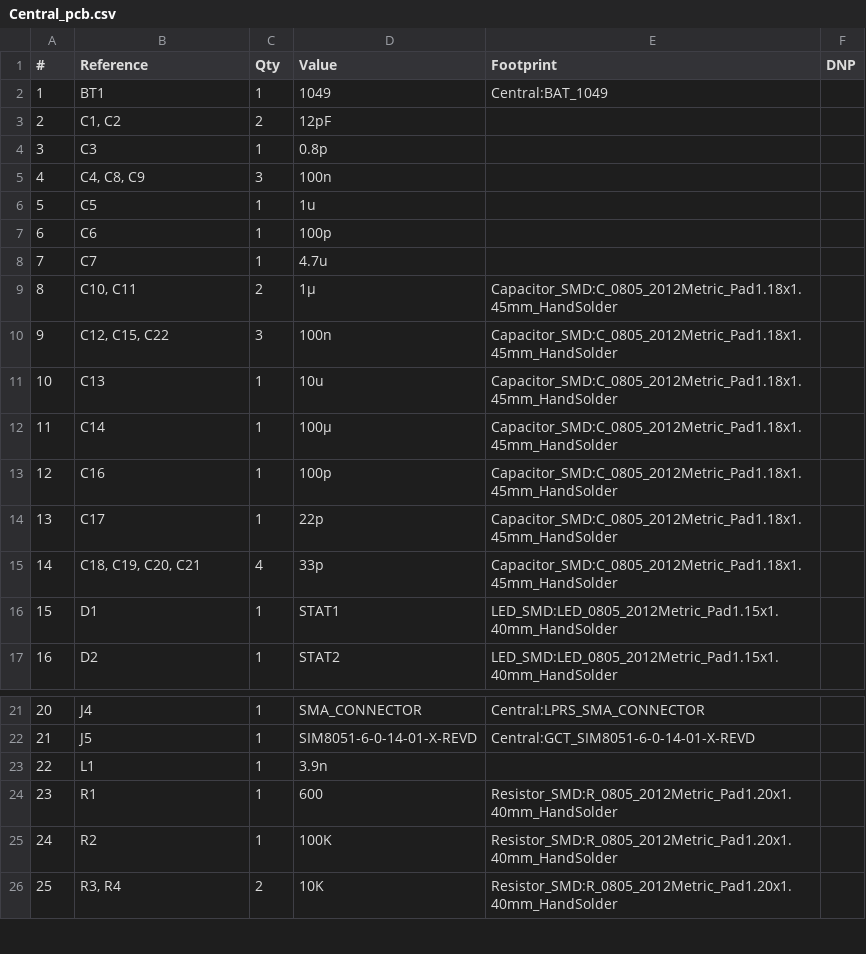
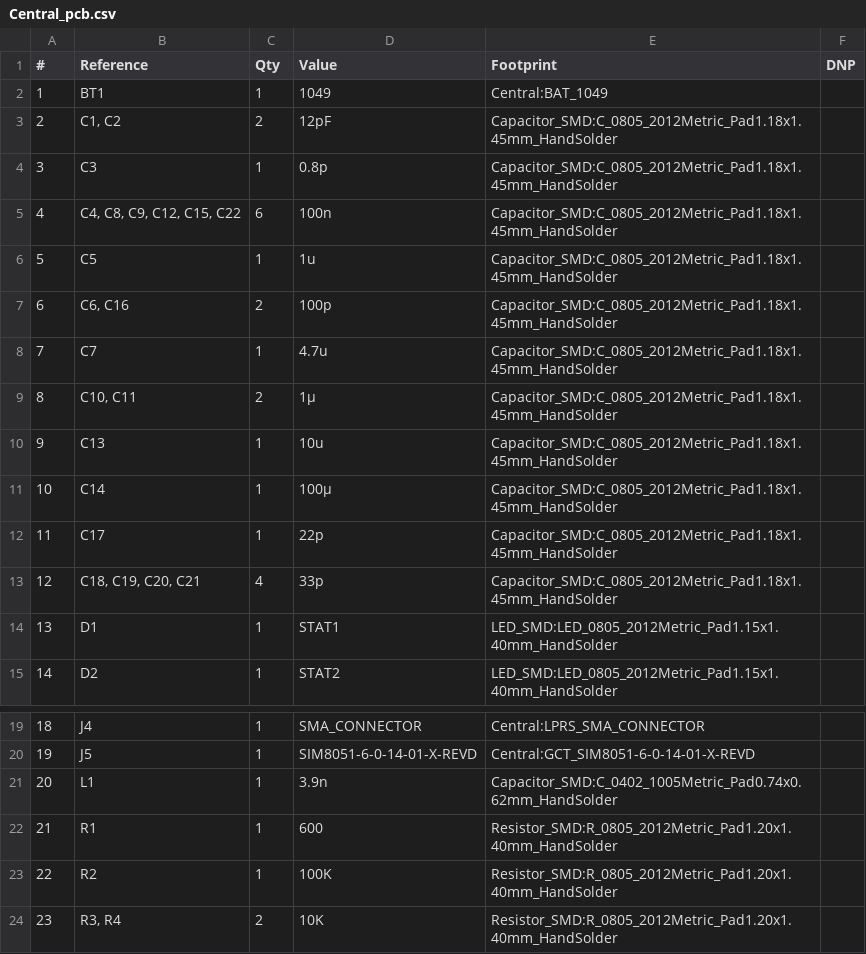
Before and after one commit to IoT-systems-2023-2024/Central, a CSV file: PCB_Design/Central_pcb/Central_pcb.csv, drawn as a sheet; only a part is shown, gaps mark what is left out; removed rows and columns are numbered as before the commit, all else as after; the diff names each change by its address in the sheet, - before the commit and + after, or states it on an @@ line.

```diff
--- a/PCB_Design/Central_pcb/Central_pcb.csv
+++ b/PCB_Design/Central_pcb/Central_pcb.csv
-E3:E4 (Footprint): (empty)
+E3:E4 (Footprint): Capacitor_SMD:C_0805_2012Metric_Pad1.18x1.45mm_HandSolder
-row 5: 4 | C4, C8, C9 | 3 | 100n
+row 5: 4 | C4, C8, C9, C12, C15, C22 | 6 | 100n | Capacitor_SMD:C_0805_2012Metric_Pad1.18x1.45mm_HandSolder
-E6 (Footprint): (empty)
+E6 (Footprint): Capacitor_SMD:C_0805_2012Metric_Pad1.18x1.45mm_HandSolder
-row 7: 6 | C6 | 1 | 100p
+row 7: 6 | C6, C16 | 2 | 100p | Capacitor_SMD:C_0805_2012Metric_Pad1.18x1.45mm_HandSolder
-E8 (Footprint): (empty)
+E8 (Footprint): Capacitor_SMD:C_0805_2012Metric_Pad1.18x1.45mm_HandSolder
-row 10: 9 | C12, C15, C22 | 3 | 100n | Capacitor_SMD:C_0805_2012Metric_Pad1.18x1.45mm_HandSolder
@@ column A (#) renumbered from row 10 down @@
-row 13: 12 | C16 | 1 | 100p | Capacitor_SMD:C_0805_2012Metric_Pad1.18x1.45mm_HandSolder
-E21 (Footprint): (empty)
+E21 (Footprint): Capacitor_SMD:C_0402_1005Metric_Pad0.74x0.62mm_HandSolder
```
Also changed, not shown: 8 other files.
